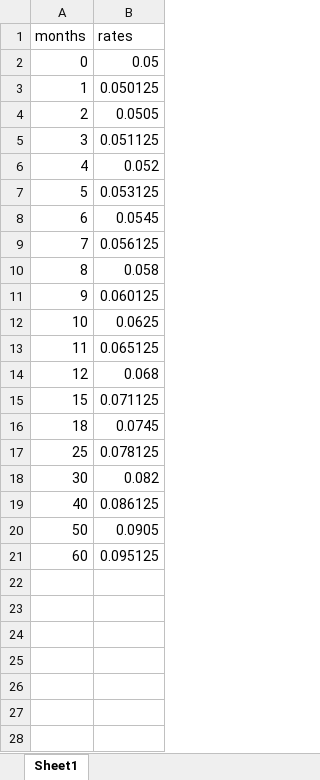
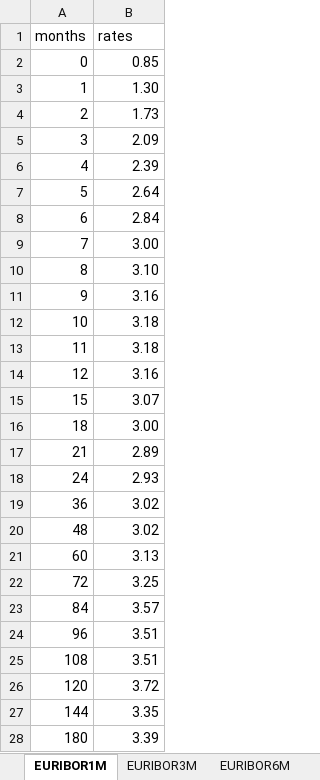
Before and after one commit to matteosan1/finance_course, an Excel workbook: libro/input_files/euribor_curve.xlsx, sheet EURIBOR1M, drawn as a sheet; only a part is shown; values as stored, in another font and other column widths than the file's, no borders; removed rows and columns are numbered as before the commit, all else as after; the diff covers the shown part only; the diff names each change by its address in the sheet, - before the commit and + after, or states it on an @@ line.

```diff
--- a/libro/input_files/euribor_curve.xlsx (sheet EURIBOR1M)
+++ b/libro/input_files/euribor_curve.xlsx (sheet EURIBOR1M)
-sheet tab: Sheet1
+sheet tab: EURIBOR1M
+sheet tab: EURIBOR3M
+sheet tab: EURIBOR6M
-B2 (rates): 0.05
+B2 (rates): 0.85
-B3 (rates): 0.050125
+B3 (rates): 1.30
-B4 (rates): 0.0505
+B4 (rates): 1.73
-B5 (rates): 0.051125
+B5 (rates): 2.09
-B6 (rates): 0.052
+B6 (rates): 2.39
-B7 (rates): 0.053125
+B7 (rates): 2.64
-B8 (rates): 0.0545
+B8 (rates): 2.84
-B9 (rates): 0.056125
+B9 (rates): 3.00
-B10 (rates): 0.058
+B10 (rates): 3.10
-B11 (rates): 0.060125
+B11 (rates): 3.16
-B12 (rates): 0.0625
+B12 (rates): 3.18
-B13 (rates): 0.065125
+B13 (rates): 3.18
-B14 (rates): 0.068
+B14 (rates): 3.16
-B15 (rates): 0.071125
+B15 (rates): 3.07
-B16 (rates): 0.0745
+B16 (rates): 3.00
-row 17: 25 | 0.078125
-row 18: 30 | 0.082
-row 19: 40 | 0.086125
-row 20: 50 | 0.0905
+row 17: 21 | 2.89
+row 18: 24 | 2.93
+row 19: 36 | 3.02
+row 20: 48 | 3.02
-B21 (rates): 0.095125
+B21 (rates): 3.13
+row 22: 72 | 3.25
+row 23: 84 | 3.57
+row 24: 96 | 3.51
+row 25: 108 | 3.51
+row 26: 120 | 3.72
+row 27: 144 | 3.35
+row 28: 180 | 3.39
```
Also changed, not shown: 3 added rows elsewhere in this sheet.
